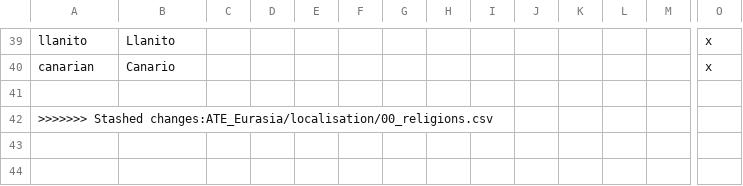
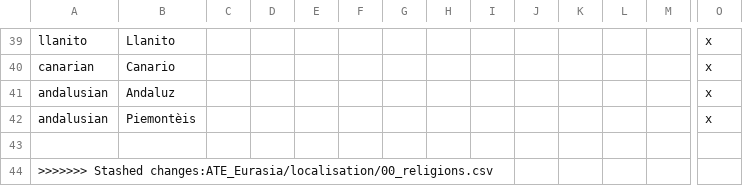
Before and after one commit to klorpa/After-The-End-Eurasia, a CSV file: ATE_Eurasia/localisation/00_cultures.csv, drawn as a sheet; only a part is shown, gaps mark what is left out; rows hold the shown columns only; the diff names each change by its address in the sheet, - before the commit and + after, or states it on an @@ line.

Commit message:
Piedmontese culture, made Aosta arpitan

```diff
--- a/ATE_Eurasia/localisation/00_cultures.csv
+++ b/ATE_Eurasia/localisation/00_cultures.csv
+row 41: andalusian | Andaluz |  |  |  |  |  |  |  |  |  |  |  | x
+row 42: andalusian | Piemontèis |  |  |  |  |  |  |  |  |  |  |  | x
```
Also changed, not shown: 4 other files.
